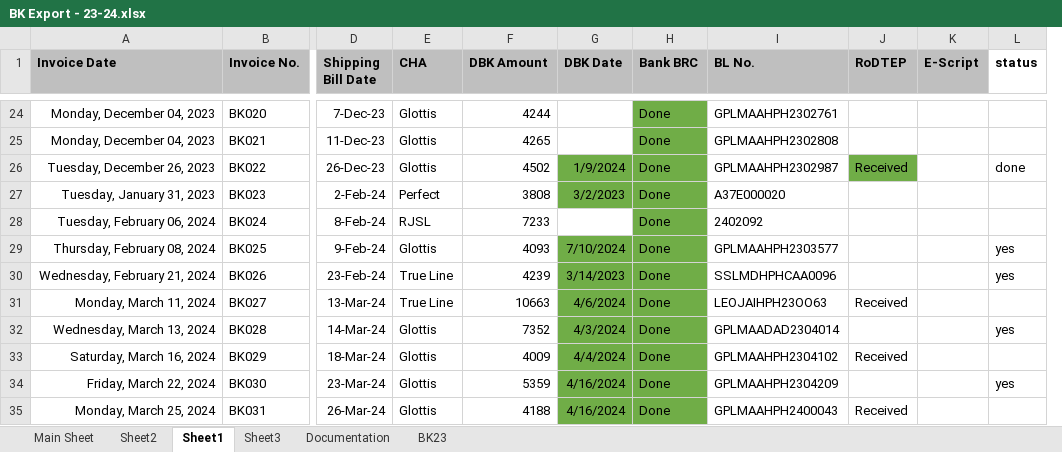
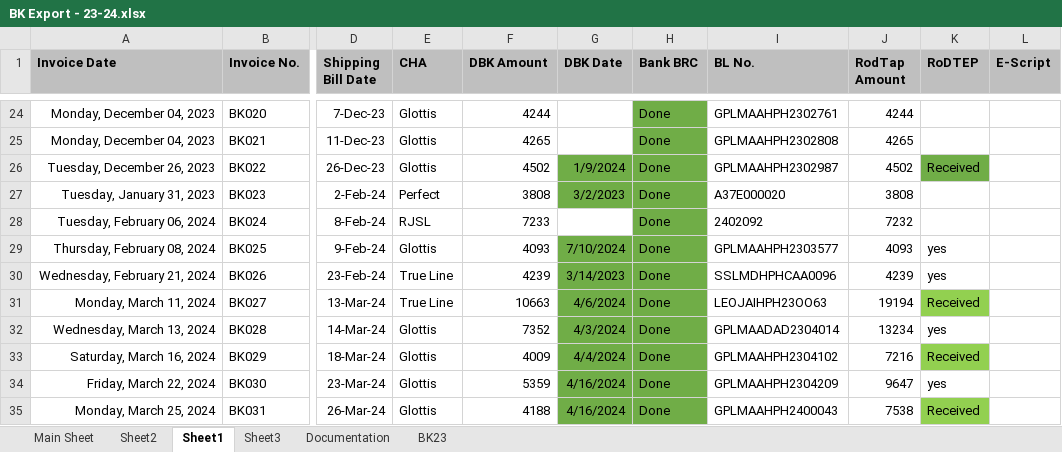
Before and after one commit to Bkexports/invoices, an Excel workbook: 23-24/BK Export - 23-24.xlsx, sheet Sheet1, drawn as a sheet; only a part is shown, gaps mark what is left out; values as stored, in another font and other column widths than the file's, no borders; removed rows and columns are numbered as before the commit, all else as after; the diff covers the shown part only; the diff names each change by its address in the sheet, - before the commit and + after, or states it on an @@ line.

```diff
--- a/23-24/BK Export - 23-24.xlsx (sheet Sheet1)
+++ b/23-24/BK Export - 23-24.xlsx (sheet Sheet1)
+column J (RodTap Amount), rows 24-35: 4244 | 4265 | 4502 | 3808 | 7232 | 4093 | 4239 | 19194 | 13234 | 7216 | 9647 | 7538
-column L (status), rows 26-34: done |  |  | yes | yes |  | yes |  | yes
-K29:K30 (RoDTEP): (empty)
+K29:K30 (RoDTEP): yes
-K31 fill: none
+K31 fill: #92D050
-K32 (RoDTEP): (empty)
+K32 (RoDTEP): yes
-K33 fill: none
+K33 fill: #92D050
-K34 (RoDTEP): (empty)
+K34 (RoDTEP): yes
-K35 fill: none
+K35 fill: #92D050
```
Also changed, not shown: 14 edited cells and cell formats elsewhere in this sheet, 30 other files.
